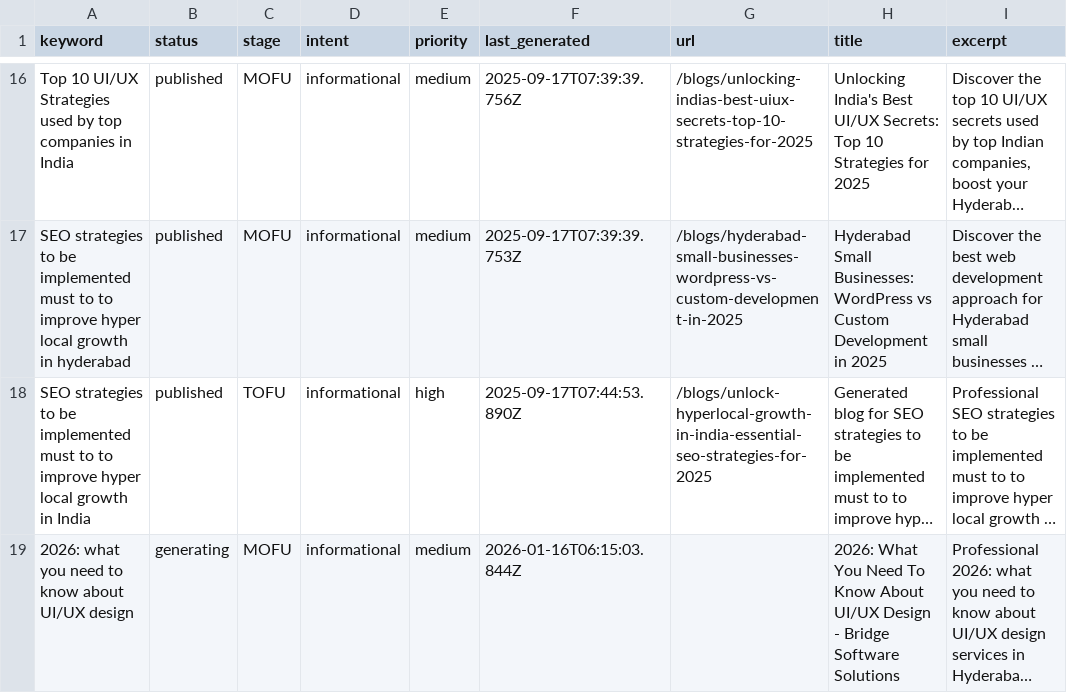
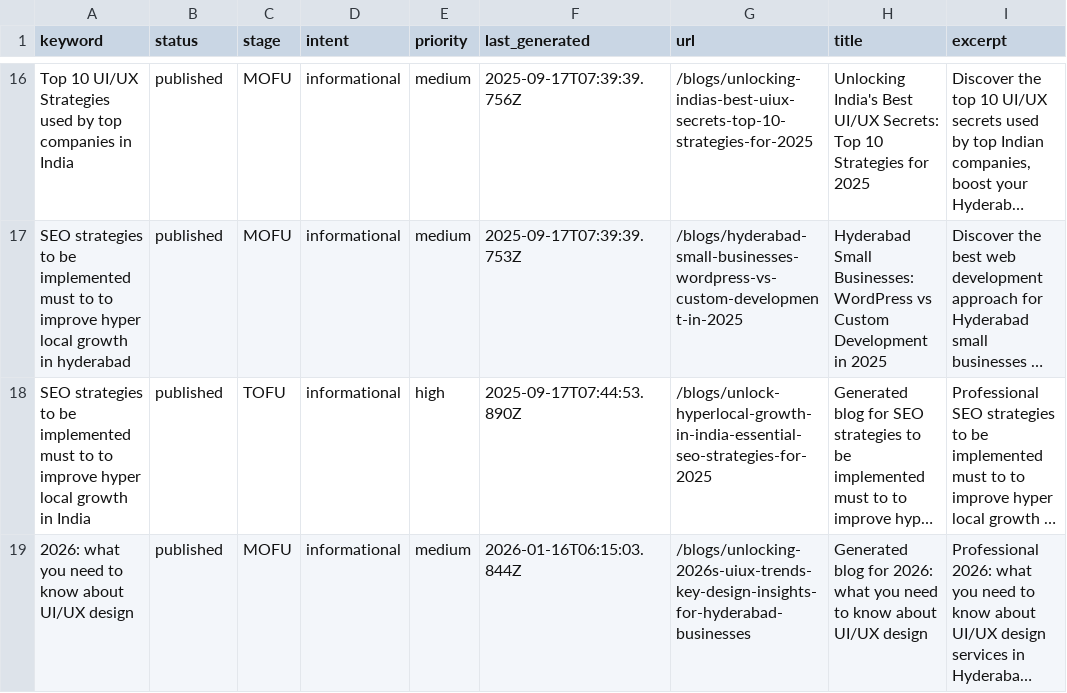
Before and after one commit to krishna0523/Bridgemark, a CSV file: content/keywords/keywords.csv, drawn as a sheet; only a part is shown, gaps mark what is left out; long unchanged cells end in …; the diff names each change by its address in the sheet, - before the commit and + after, or states it on an @@ line.

Commit message:
Update keywords status via blog generation

```diff
--- a/content/keywords/keywords.csv
+++ b/content/keywords/keywords.csv
-B19 (status): generating
+B19 (status): published
-G19 (url): (empty)
+G19 (url): /blogs/unlocking-2026s-uiux-trends-key-design-insights-for-hyderabad-businesses
-H19 (title): 2026: What You Need To Know About UI/UX Design - Bridge Software Solutions
+H19 (title): Generated blog for 2026: what you need to know about UI/UX design
```
